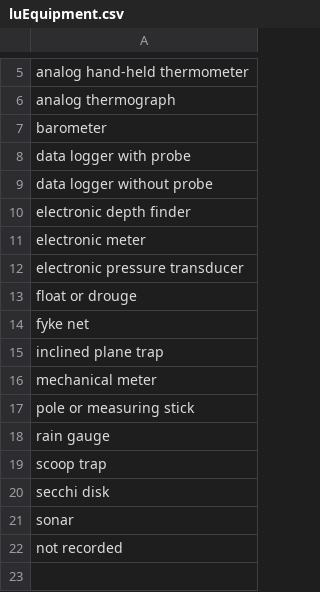
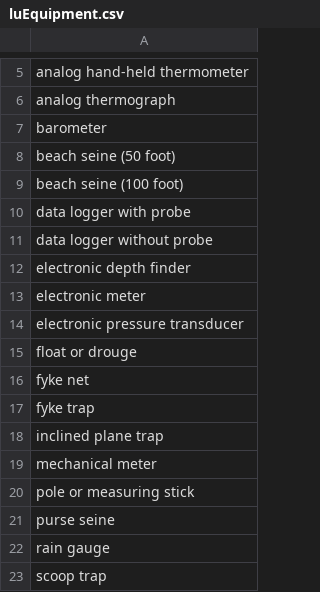
Before and after one commit to SRJPE/rst-database, a CSV file: seed_data/data/luEquipment.csv, drawn as a sheet; only a part is shown, gaps mark what is left out; the shorter side is filled out with more unchanged rows.

Commit message:
updayes migrations and seeds for sample equipment type

```diff
--- a/seed_data/data/luEquipment.csv
+++ b/seed_data/data/luEquipment.csv
@@ -7,2 +7,4 @@ analog thermograph
 barometer
+beach seine (50 foot)
+beach seine (100 foot)
 data logger with probe
@@ -14,2 +16,3 @@ float or drouge
 fyke net
+fyke trap
 inclined plane trap
@@ -17,2 +20,3 @@ mechanical meter
 pole or measuring stick
+purse seine
 rain gauge
```
Also changed, not shown: 5 other files.
